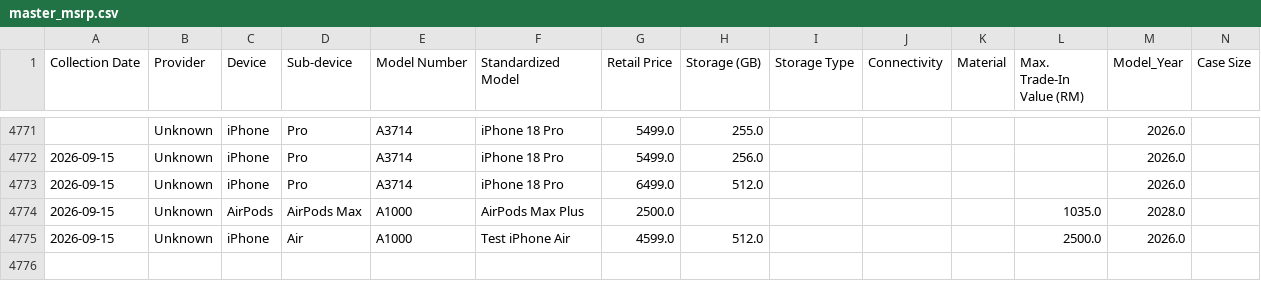
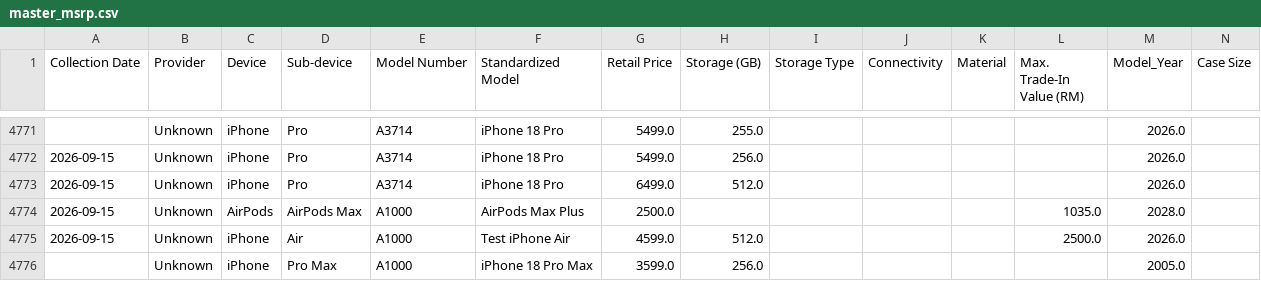
Before and after one commit to Intern-666/apple-trade-in-pricing, a CSV file: data/master_msrp.csv, drawn as a sheet; only a part is shown, gaps mark what is left out; rows hold the shown columns only; the diff names each change by its address in the sheet, - before the commit and + after, or states it on an @@ line.

```diff
--- a/data/master_msrp.csv
+++ b/data/master_msrp.csv
+row 4776:  | Unknown | iPhone | Pro Max | A1000 | iPhone 18 Pro Max | 3599.0 | 256.0 |  |  |  |  | 2005.0
```
Also changed, not shown: 1 other file.
